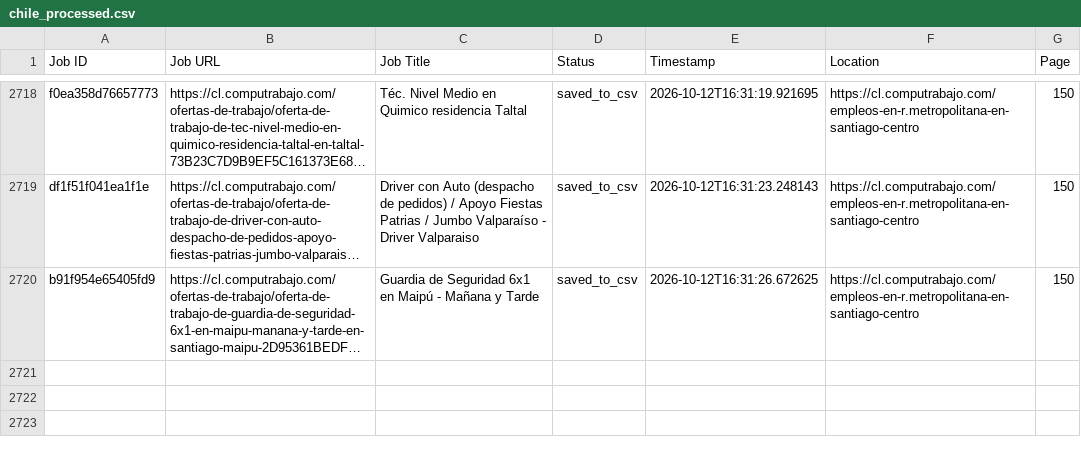
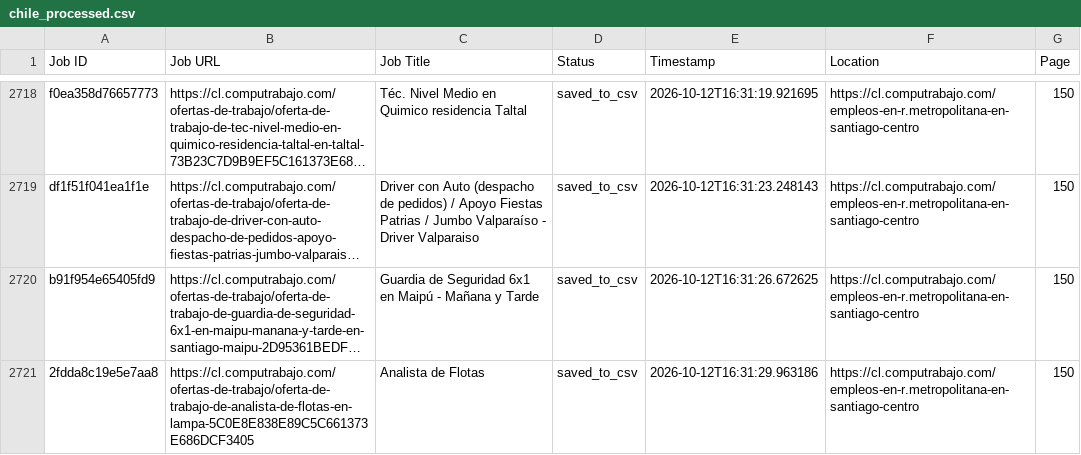
Before and after one commit to liliankason/computrabajo_chile_scraper, a CSV file: chile_processed.csv, drawn as a sheet; only a part is shown, gaps mark what is left out; long unchanged cells end in …; the diff names each change by its address in the sheet, - before the commit and + after, or states it on an @@ line.

```diff
--- a/chile_processed.csv
+++ b/chile_processed.csv
+row 2721: 2fdda8c19e5e7aa8 | https://cl.computrabajo.com/ofertas-de-trabajo/oferta-de-trabajo-de-analista-de-flotas-en-lampa-5C0E8E838E89C5C661373E686DCF3405 | Analista de Flotas | saved_to_csv | 2026-10-12T16:31:29.963186 | https://cl.computrabajo.com/empleos-en-r.metropolitana-en-santiago-centro | 150
```
Also changed, not shown: 2 other files.
